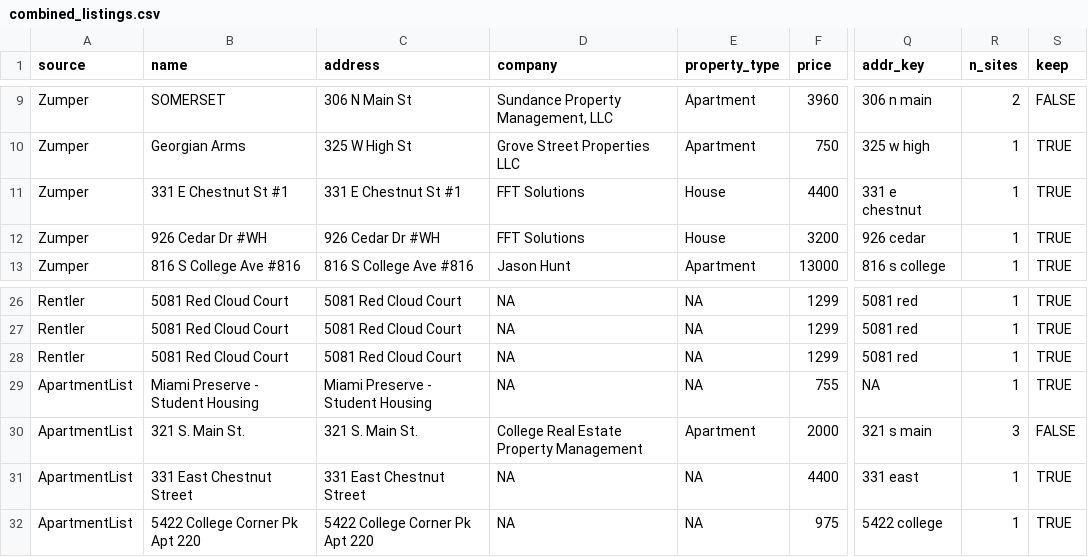
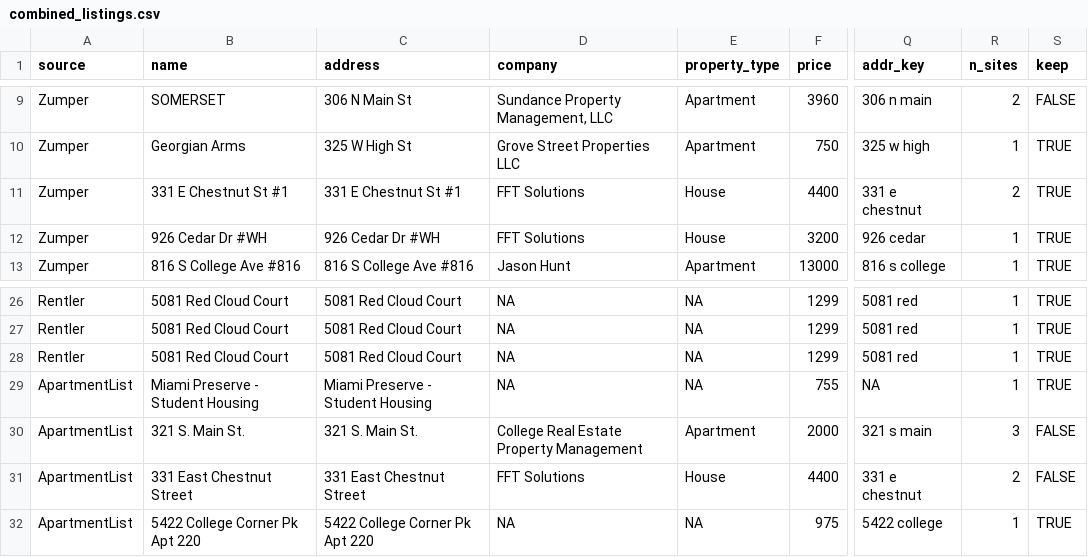
Before and after one commit to camrynyoder/business_intelligence, a CSV file: data/combined_listings.csv, drawn as a sheet; only a part is shown, gaps mark what is left out; the diff names each change by its address in the sheet, - before the commit and + after, or states it on an @@ line.

```diff
--- a/data/combined_listings.csv
+++ b/data/combined_listings.csv
-R11 (n_sites): 1
+R11 (n_sites): 2
-D31 (company): NA
+D31 (company): FFT Solutions
-E31 (property_type): NA
+E31 (property_type): House
-Q31 (addr_key): 331 east
+Q31 (addr_key): 331 e chestnut
-R31 (n_sites): 1
+R31 (n_sites): 2
-S31 (keep): TRUE
+S31 (keep): FALSE
```
Also changed, not shown: 7 other files.
